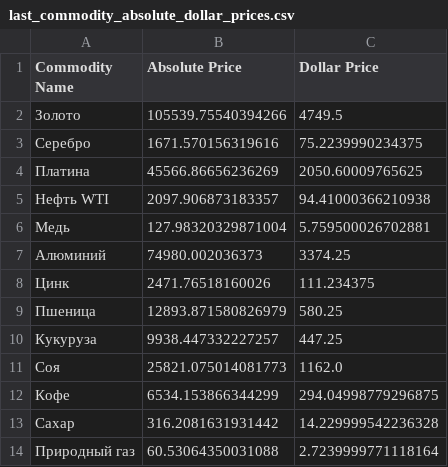
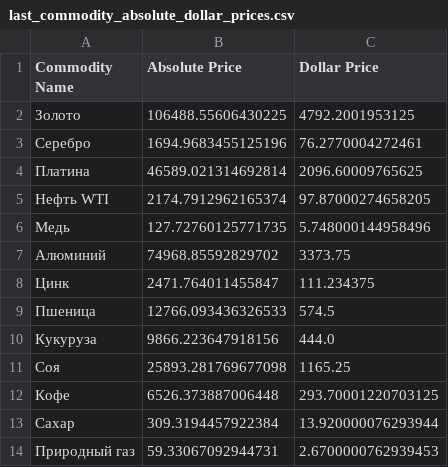
Before and after one commit to prog815/prog815.github.io, a CSV file: abscur2/contents/last_commodity_absolute_dollar_prices.csv, drawn as a sheet.

Commit message:
Добавление файла

```diff
--- a/abscur2/contents/last_commodity_absolute_dollar_prices.csv
+++ b/abscur2/contents/last_commodity_absolute_dollar_prices.csv
@@ -1,14 +1,14 @@
 Commodity Name,Absolute Price,Dollar Price
-Золото,105539.75540394266,4749.5
-Серебро,1671.570156319616,75.2239990234375
-Платина,45566.86656236269,2050.60009765625
-Нефть WTI,2097.906873183357,94.41000366210938
-Медь,127.98320329871004,5.759500026702881
-Алюминий,74980.002036373,3374.25
-Цинк,2471.76518160026,111.234375
-Пшеница,12893.871580826979,580.25
-Кукуруза,9938.447332227257,447.25
-Соя,25821.075014081773,1162.0
-Кофе,6534.153866344299,294.04998779296875
-Сахар,316.2081631931442,14.229999542236328
-Природный газ,60.53064350031088,2.7239999771118164
+Золото,106488.55606430225,4792.2001953125
+Серебро,1694.9683455125196,76.2770004272461
+Платина,46589.021314692814,2096.60009765625
+Нефть WTI,2174.7912962165374,97.87000274658205
+Медь,127.72760125771735,5.748000144958496
+Алюминий,74968.85592829702,3373.75
+Цинк,2471.764011455847,111.234375
+Пшеница,12766.093436326533,574.5
+Кукуруза,9866.223647918156,444.0
+Соя,25893.281769677098,1165.25
+Кофе,6526.373887006448,293.70001220703125
+Сахар,309.3194457922384,13.920000076293944
+Природный газ,59.33067092944731,2.6700000762939453
```
